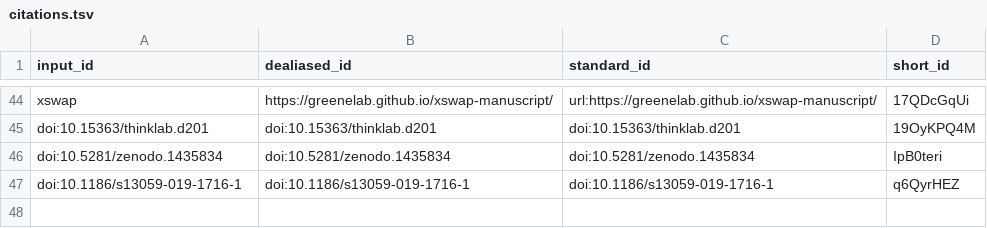
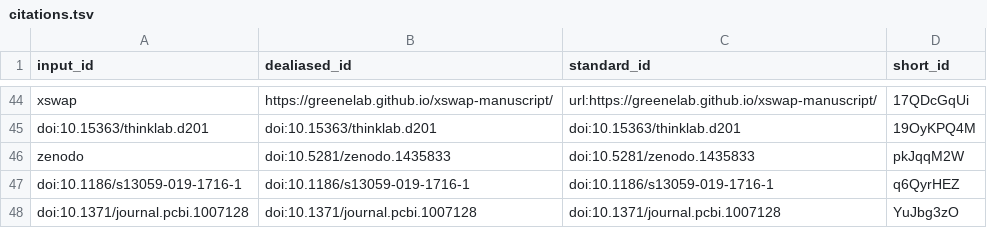
Before and after one commit to greenelab/connectivity-search-manuscript, a TSV file: citations.tsv, drawn as a sheet; only a part is shown, gaps mark what is left out; removed rows and columns are numbered as before the commit, all else as after; the diff names each change by its address in the sheet, - before the commit and + after, or states it on an @@ line.

Commit message:
methods: open science, software, data (#21) [ci skip]
This build is based on
https://github.com/greenelab/connectivity-search-manuscript/commit/012c1e9f3fd2efed59ec6b157df84f4430d34bd7.

This commit was created by the following CI build and job:
https://github.com/greenelab/connectivity-search-manuscript/commit/012c1e9f3fd2efed59ec6b157df84f4430d34bd7/checks
https://github.com/greenelab/connectivity-search-manuscript/runs/459580067

```diff
--- a/citations.tsv
+++ b/citations.tsv
-row 46: doi:10.5281/zenodo.1435834 | doi:10.5281/zenodo.1435834 | doi:10.5281/zenodo.1435834 | IpB0teri
+row 46: zenodo | doi:10.5281/zenodo.1435833 | doi:10.5281/zenodo.1435833 | pkJqqM2W
+row 48: doi:10.1371/journal.pcbi.1007128 | doi:10.1371/journal.pcbi.1007128 | doi:10.1371/journal.pcbi.1007128 | YuJbg3zO
```
Also changed, not shown: 7 other files.
